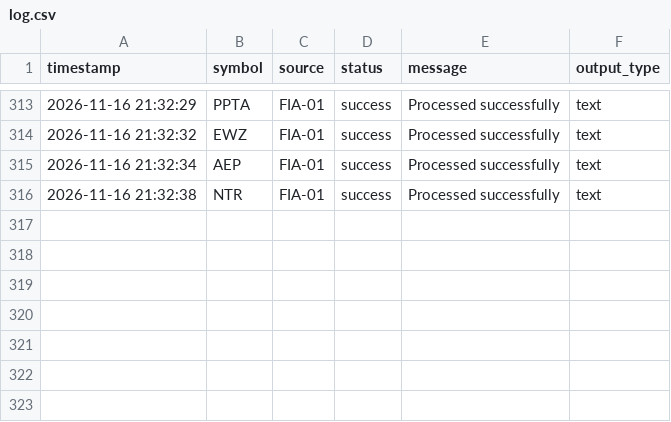
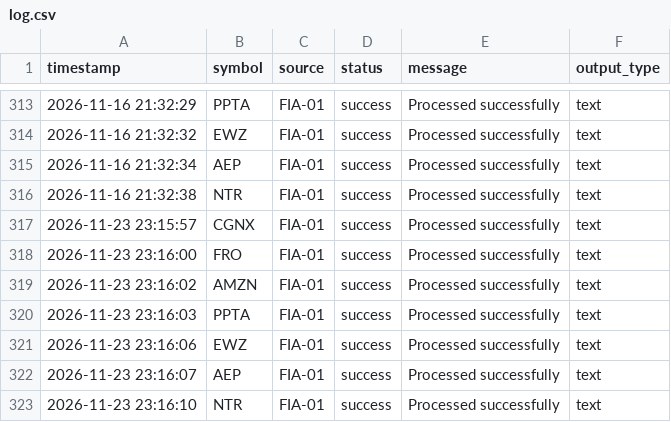
Before and after one commit to muryur-blip/fia01, a CSV file: log.csv, drawn as a sheet; only a part is shown, gaps mark what is left out.

```diff
--- a/log.csv
+++ b/log.csv
@@ -316 +316,8 @@ timestamp,symbol,source,status,message,output_type
 2026-11-16 21:32:38,NTR,FIA-01,success,Processed successfully,text
+2026-11-23 23:15:57,CGNX,FIA-01,success,Processed successfully,text
+2026-11-23 23:16:00,FRO,FIA-01,success,Processed successfully,text
+2026-11-23 23:16:02,AMZN,FIA-01,success,Processed successfully,text
+2026-11-23 23:16:03,PPTA,FIA-01,success,Processed successfully,text
+2026-11-23 23:16:06,EWZ,FIA-01,success,Processed successfully,text
+2026-11-23 23:16:07,AEP,FIA-01,success,Processed successfully,text
+2026-11-23 23:16:10,NTR,FIA-01,success,Processed successfully,text
```
